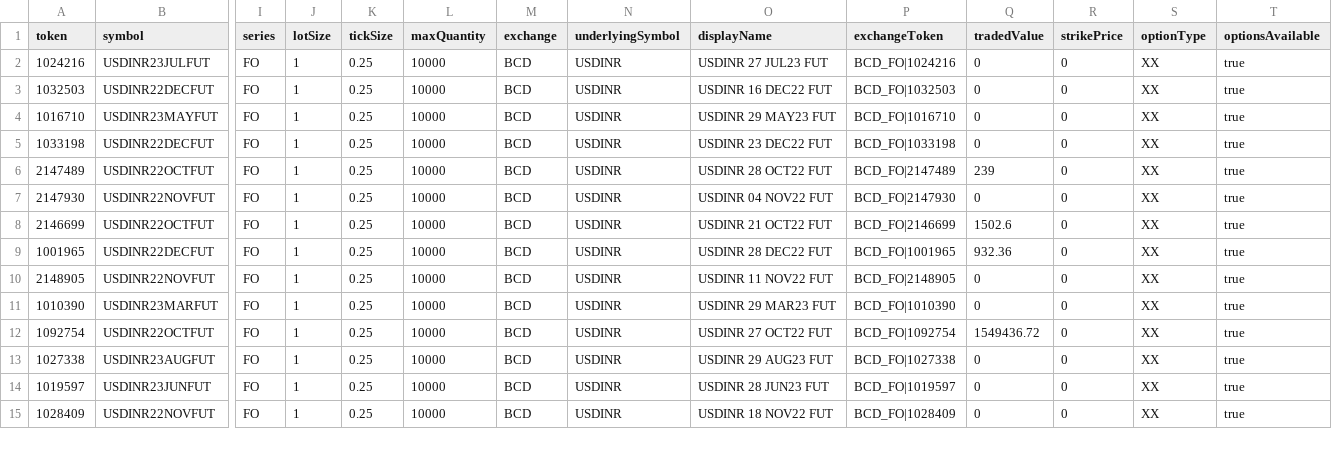
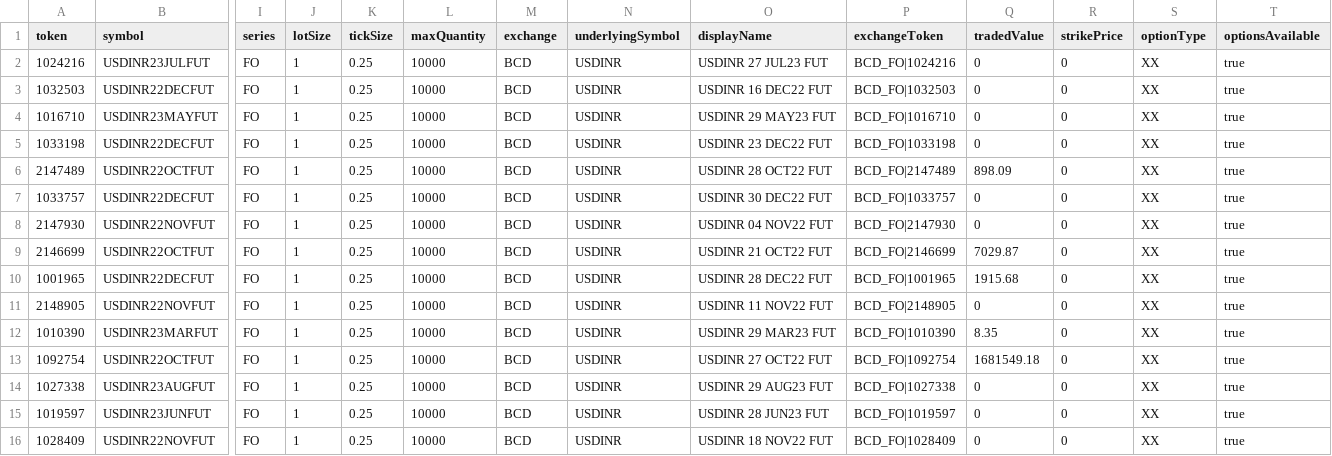
Before and after one commit to TechfaneTechnologies/upstox-master-contracts, a CSV file: csv/BCD.csv, drawn as a sheet; only a part is shown, gaps mark what is left out; addresses are those after the commit; rows hold the shown columns only; the diff covers the shown part only; the diff names each change by its address in the sheet, - before the commit and + after, or states it on an @@ line.

```diff
--- a/csv/BCD.csv
+++ b/csv/BCD.csv
-Q6 (tradedValue): 239
+Q6 (tradedValue): 898.09
+row 7: 1033757 | USDINR22DECFUT | FO | 1 | 0.25 | 10000 | BCD | USDINR | USDINR 30 DEC22 FUT | BCD_FO|1033757 | 0 | 0 | XX | true
-Q9 (tradedValue): 1502.6
+Q9 (tradedValue): 7029.87
-Q10 (tradedValue): 932.36
+Q10 (tradedValue): 1915.68
-Q12 (tradedValue): 0
+Q12 (tradedValue): 8.35
-Q13 (tradedValue): 1549436.72
+Q13 (tradedValue): 1681549.18
```
Also changed, not shown: 3 added rows, 20 moved rows and 9 edited cells elsewhere in this file, csv/MCX.csv, 10 other files.
